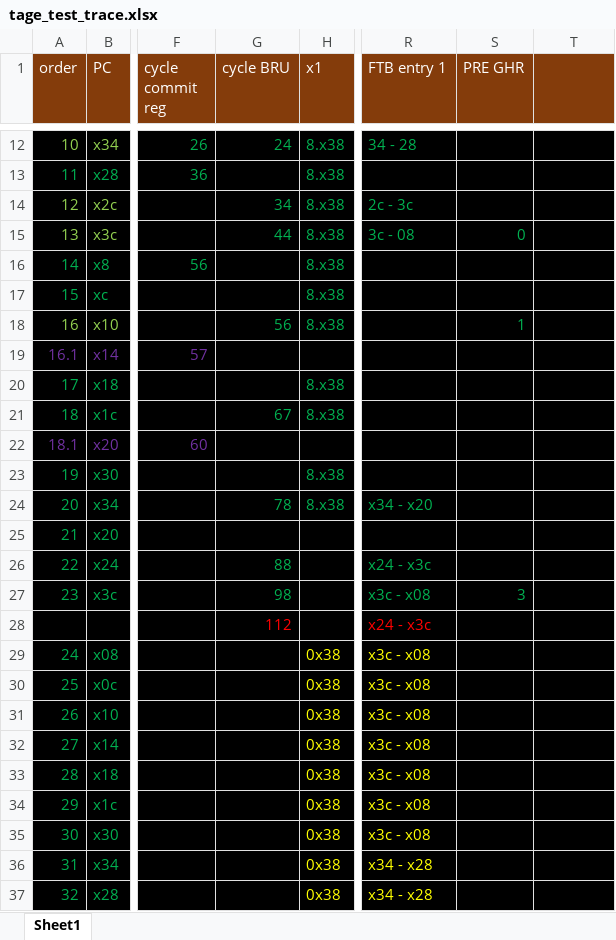
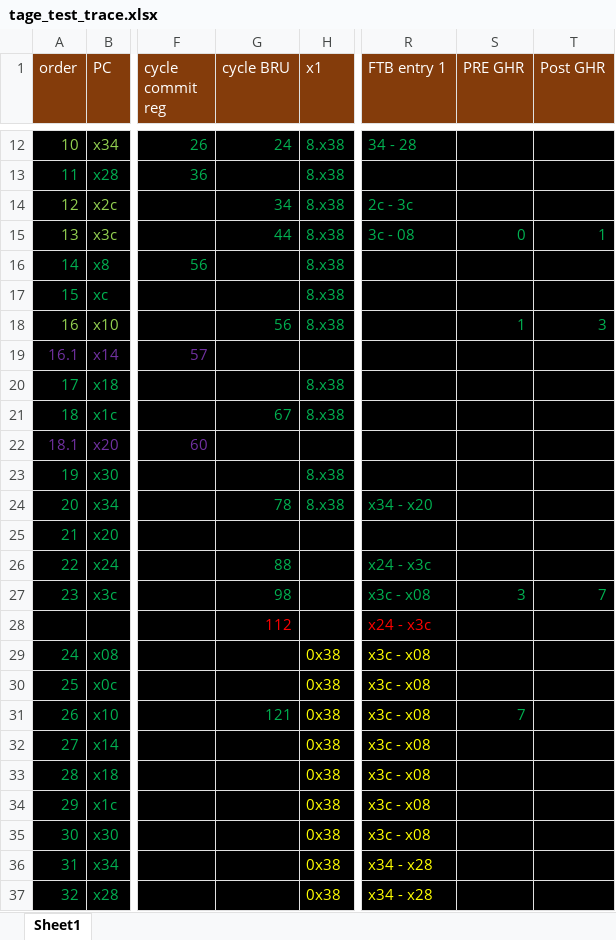
Before and after one commit to emeraldsoft3/zaqal, an Excel workbook: programs/assembly/tage_test_trace.xlsx, sheet Sheet1, drawn as a sheet; only a part is shown, gaps mark what is left out; values as stored, in another font and other column widths than the file's, no borders; the diff names each change by its address in the sheet, - before the commit and + after, or states it on an @@ line.

Commit message:
tage golden trace FTL match

```diff
--- a/programs/assembly/tage_test_trace.xlsx (sheet Sheet1)
+++ b/programs/assembly/tage_test_trace.xlsx (sheet Sheet1)
-T1: (empty)
+T1: Post GHR
-T15 (Post GHR): (empty)
+T15 (Post GHR): 1
-T18 (Post GHR): (empty)
+T18 (Post GHR): 3
-T27 (Post GHR): (empty)
+T27 (Post GHR): 7
-G31 (cycle BRU): (empty)
+G31 (cycle BRU): 121
-S31 (PRE GHR): (empty)
+S31 (PRE GHR): 7
```
Also changed, not shown: 11 other files.
